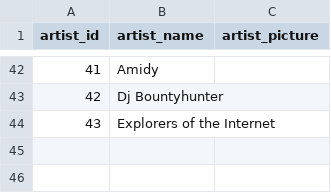
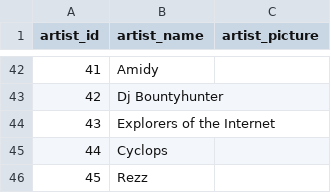
Before and after one commit to neritinc/DOOMSHOP-music, a CSV file: server/database/csv/artists.csv, drawn as a sheet; only a part is shown, gaps mark what is left out; the diff names each change by its address in the sheet, - before the commit and + after, or states it on an @@ line.

```diff
--- a/server/database/csv/artists.csv
+++ b/server/database/csv/artists.csv
+row 45: 44 | Cyclops
+row 46: 45 | Rezz
```
Also changed, not shown: server/database/csv/track_previews.csv, server/database/csv/tracks.csv, 10 other files.
